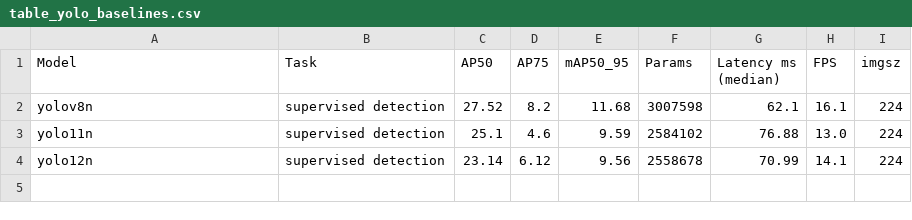
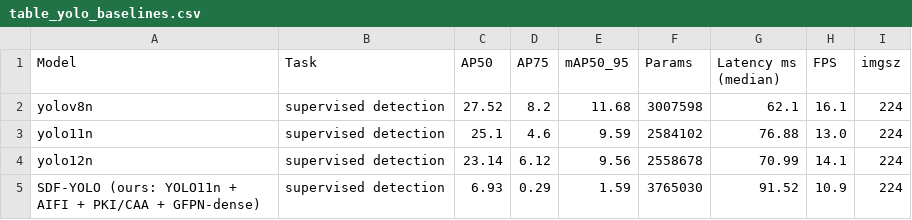
Before and after one commit to RiteshKumar2e/MobileNetV2, a CSV file: paper_results_gc10det/tables/table_yolo_baselines.csv, drawn as a sheet.

Commit message:
Add summary results and comparison tables for neu_det and gc10_det datasets
- Created summary_both_datasets.json with detailed metrics for classification and localization tasks.
- Added table_cross_dataset_classification.csv for cross-dataset classification performance comparison.
- Introduced table_cross_dataset_final_comparison.csv for final comparison of proposed models against baselines.
- Included table_cross_dataset_yolo_baselines.csv to present YOLO model performance metrics across datasets.

```diff
--- a/paper_results_gc10det/tables/table_yolo_baselines.csv
+++ b/paper_results_gc10det/tables/table_yolo_baselines.csv
@@ -4 +4,2 @@ yolo11n,supervised detection,25.1,4.6,9.59,2584102,76.88,13.0,224
 yolo12n,supervised detection,23.14,6.12,9.56,2558678,70.99,14.1,224
+SDF-YOLO (ours: YOLO11n + AIFI + PKI/CAA + GFPN-dense),supervised detection,6.93,0.29,1.59,3765030,91.52,10.9,224
```
Also changed, not shown: 8 other files.
